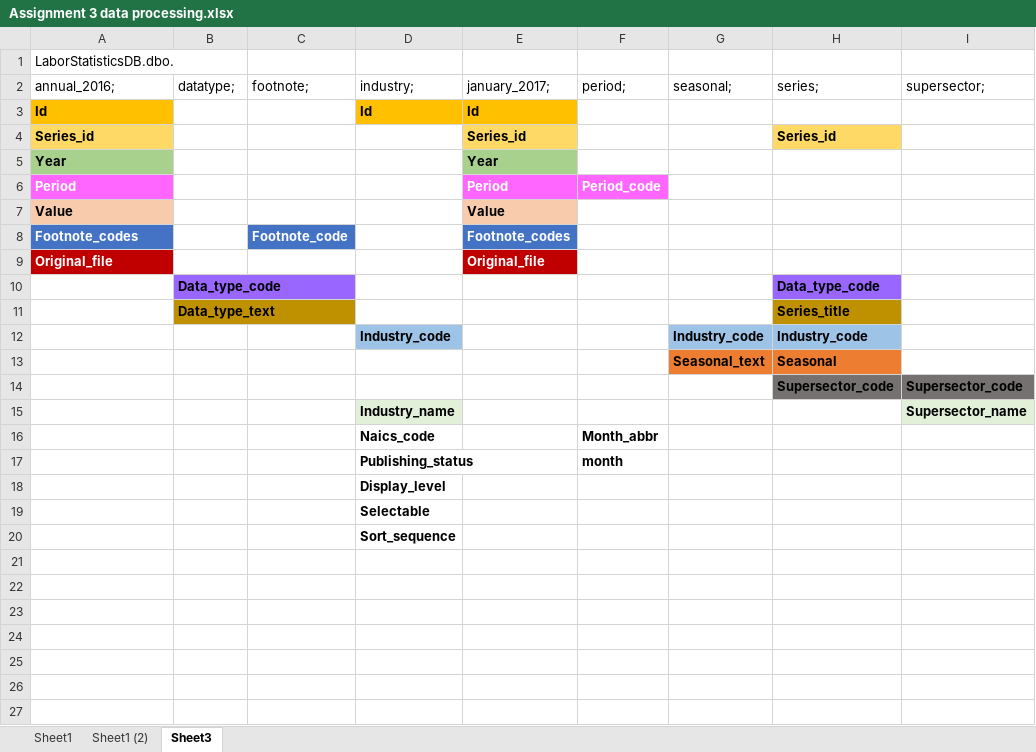
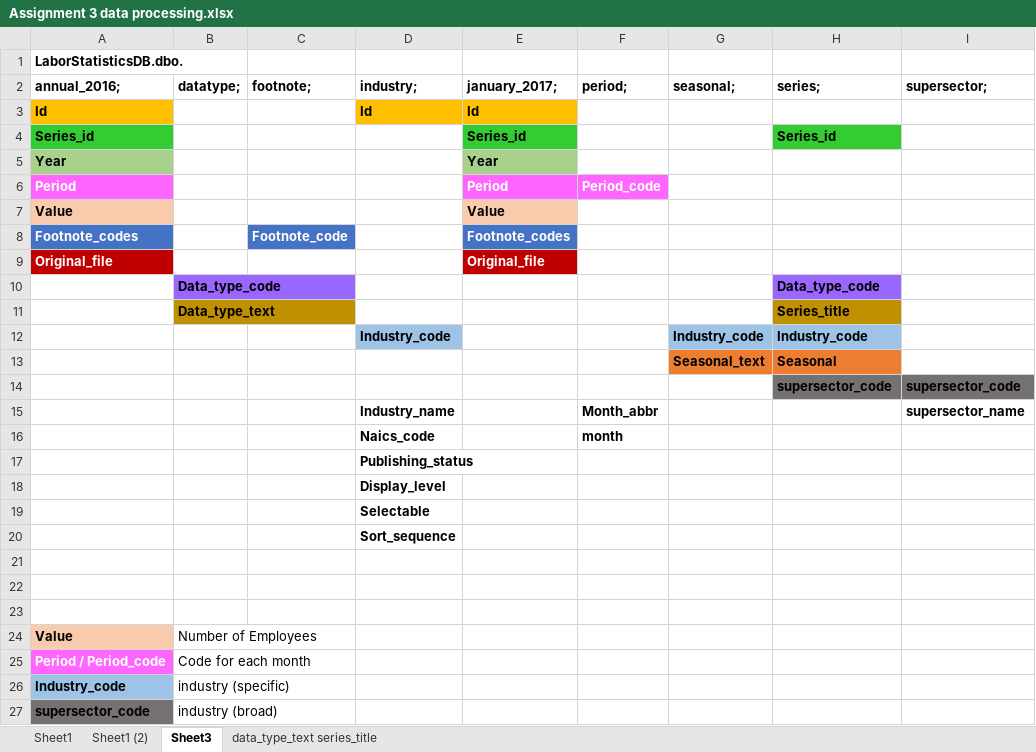
Before and after one commit to odelmas-sci/Assignment3_9to5, an Excel workbook: Assignment 3 data processing.xlsx, sheet Sheet3, drawn as a sheet; values as stored, in another font and other column widths than the file's, no borders; the diff names each change by its address in the sheet, - before the commit and + after, or states it on an @@ line.

```diff
--- a/Assignment 3 data processing.xlsx (sheet Sheet3)
+++ b/Assignment 3 data processing.xlsx (sheet Sheet3)
+sheet tab: data_type_text series_title
-A1 bold: off
+A1 bold: on
-A2:I2 bold: off
+A2:I2 bold: on
-A4 fill: #FFD966
+A4 fill: #33CC33
-E4 fill: #FFD966
+E4 fill: #33CC33
-H4 fill: #FFD966
+H4 fill: #33CC33
-H14 (series;): Supersector_code
+H14 (series;): supersector_code
-I14 (supersector;): Supersector_code
+I14 (supersector;): supersector_code
-D15 fill: #E2F0D9
+D15 fill: none
-F15 (period;): (empty)
+F15 (period;): Month_abbr
-I15 (supersector;): Supersector_name
+I15 (supersector;): supersector_name
-I15 fill: #E2F0D9
+I15 fill: none
-F16 (period;): Month_abbr
+F16 (period;): month
-F17 (period;): month
+F17 (period;): (empty)
+row 21: (empty)
+row 22: (empty)
+row 23: (empty)
+row 24: Value | Number of Employees
+row 25: Period / Period_code | Code for each month
+row 26: Industry_code | industry (specific)
+row 27: supersector_code | industry (broad)
```
Also changed, not shown: sheet Sheet1 (2), sheet Sheet1, 1 other file.
